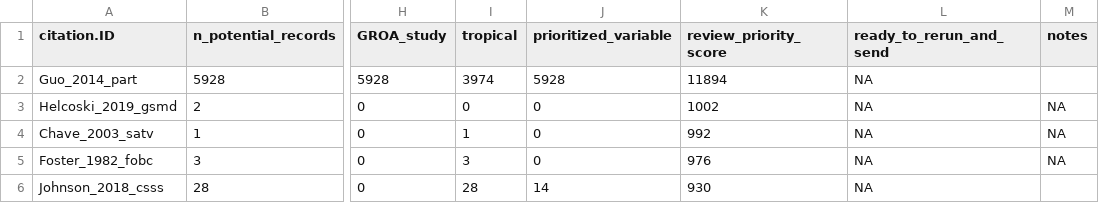
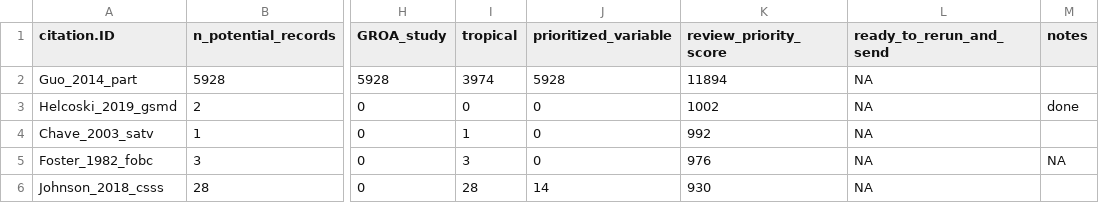
Before and after one commit to forc-db/IPCC-EFDB-integration, a CSV file: data/citations_ordered_by_priority_score.csv, drawn as a sheet; only a part is shown, gaps mark what is left out; the diff names each change by its address in the sheet, - before the commit and + after, or states it on an @@ line.

Commit message:
Update citations_ordered_by_priority_score.csv

```diff
--- a/data/citations_ordered_by_priority_score.csv
+++ b/data/citations_ordered_by_priority_score.csv
-M3 (notes): NA
+M3 (notes): done
-M4 (notes): NA
+M4 (notes): (empty)
```
